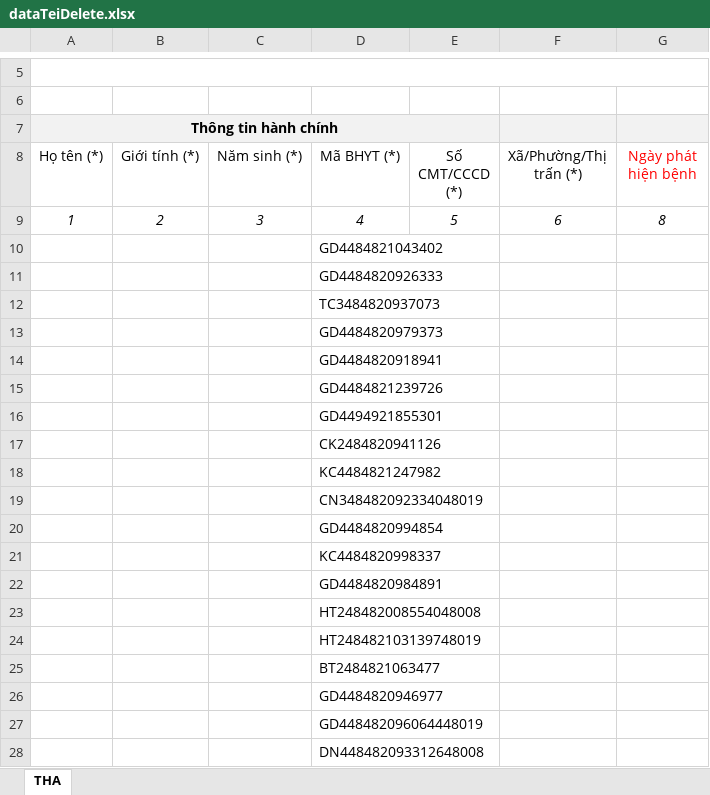
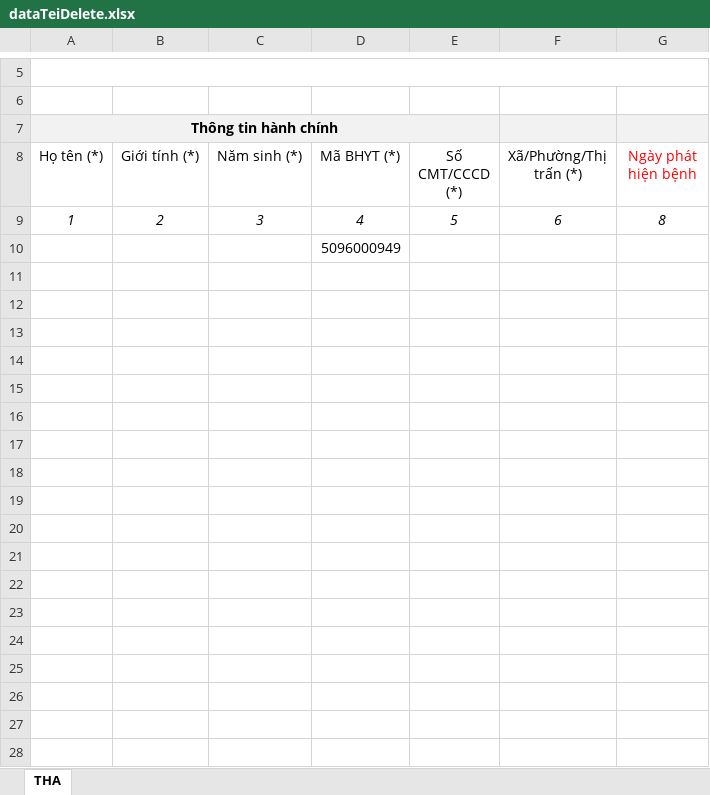
Before and after one commit to anhthkt/DHIS2, an Excel workbook: dataTeiDelete.xlsx, sheet THA, drawn as a sheet; only a part is shown, gaps mark what is left out; values as stored, in another font and other column widths than the file's, no borders; the diff covers the shown part only; the diff names each change by its address in the sheet, - before the commit and + after, or states it on an @@ line.

Commit message:
20240408

```diff
--- a/dataTeiDelete.xlsx (sheet THA)
+++ b/dataTeiDelete.xlsx (sheet THA)
-D10 (Mã BHYT (*)): GD4484821043402
+D10 (Mã BHYT (*)): 5096000949
-row 11:  |  |  | GD4484820926333
-row 12:  |  |  | TC3484820937073
-row 13:  |  |  | GD4484820979373
-row 14:  |  |  | GD4484820918941
-row 15:  |  |  | GD4484821239726
-row 16:  |  |  | GD4494921855301
-row 17:  |  |  | CK2484820941126
-row 18:  |  |  | KC4484821247982
-row 19:  |  |  | CN348482092334048019
-row 20:  |  |  | GD4484820994854
-row 21:  |  |  | KC4484820998337
-row 22:  |  |  | GD4484820984891
-row 23:  |  |  | HT248482008554048008
-row 24:  |  |  | HT248482103139748019
-row 25:  |  |  | BT2484821063477
-row 26:  |  |  | GD4484820946977
-row 27:  |  |  | GD448482096064448019
-row 28:  |  |  | DN448482093312648008
```
Also changed, not shown: 348 removed rows elsewhere in this sheet.
